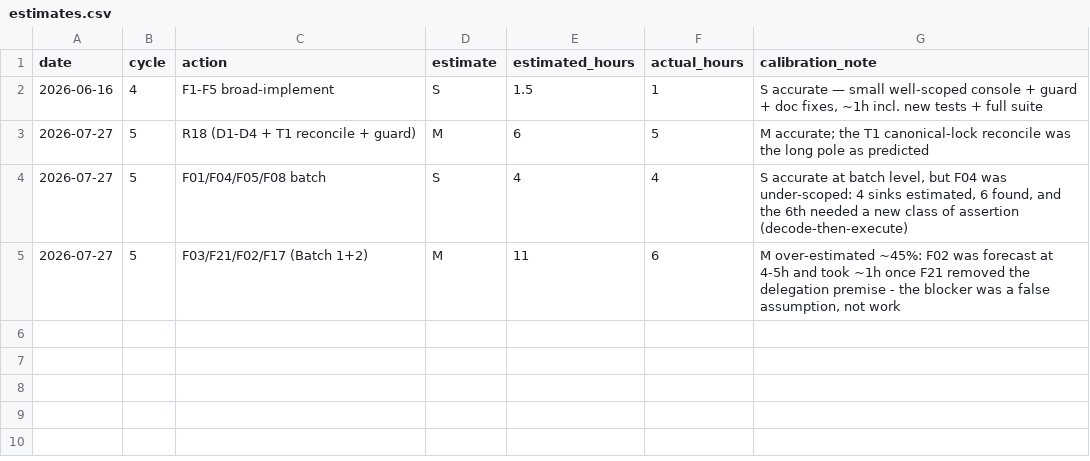
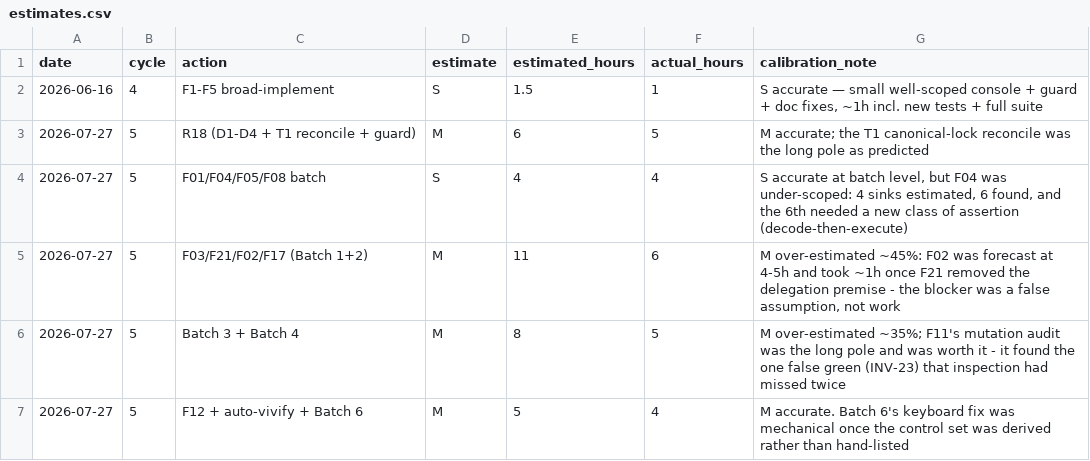
Before and after one commit to robinchoudhuryums/claude-workflow-tools, a CSV file: .cycle/estimates.csv, drawn as a sheet.

```diff
--- a/.cycle/estimates.csv
+++ b/.cycle/estimates.csv
@@ -5 +5,3 @@ date,cycle,action,estimate,estimated_hours,actual_hours,calibration_note
 2026-07-27,5,F03/F21/F02/F17 (Batch 1+2),M,11,6,"M over-estimated ~45%: F02 was forecast at 4-5h and took ~1h once F21 removed the delegation premise - the blocker was a false assumption, not work"
+2026-07-27,5,Batch 3 + Batch 4,M,8,5,M over-estimated ~35%; F11's mutation audit was the long pole and was worth it - it found the one false green (INV-23) that inspection had missed twice
+2026-07-27,5,F12 + auto-vivify + Batch 6,M,5,4,M accurate. Batch 6's keyboard fix was mechanical once the control set was derived rather than hand-listed
```
Also changed, not shown: .cycle/metrics.csv, 1 other file.
